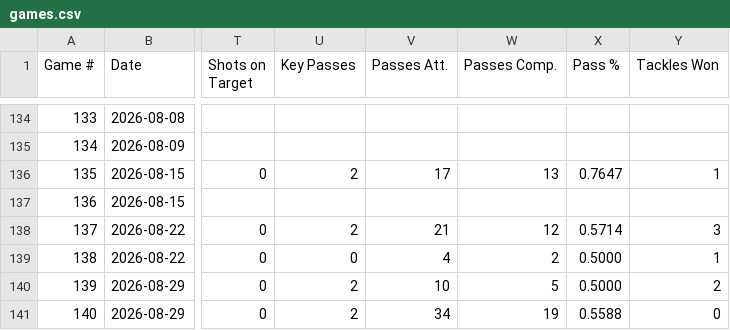
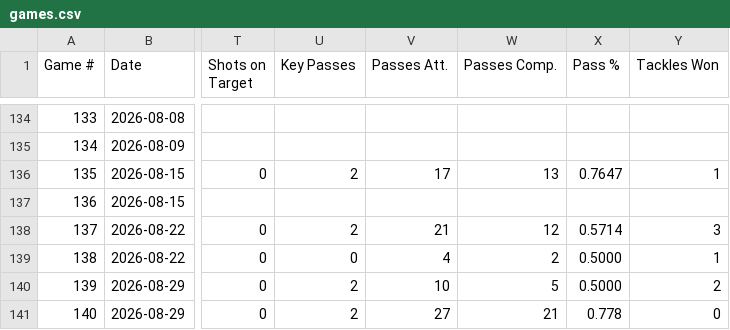
Before and after one commit to pepinllamas/match-data, a CSV file: games.csv, drawn as a sheet; only a part is shown, gaps mark what is left out; the diff names each change by its address in the sheet, - before the commit and + after, or states it on an @@ line.

Commit message:
Update games.csv

```diff
--- a/games.csv
+++ b/games.csv
-V141 (Passes Att.): 34
+V141 (Passes Att.): 27
-W141 (Passes Comp.): 19
+W141 (Passes Comp.): 21
-X141 (Pass %): 0.5588
+X141 (Pass %): 0.778
```
